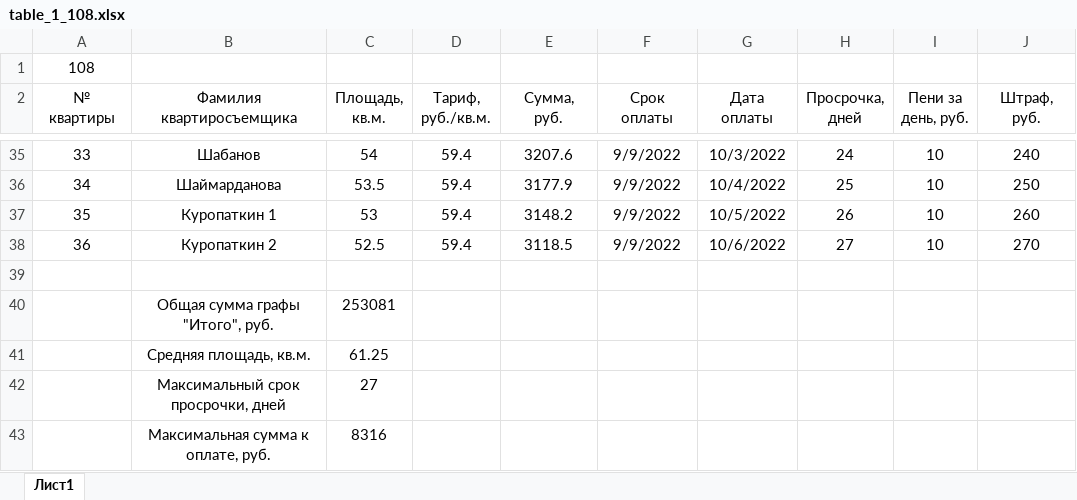
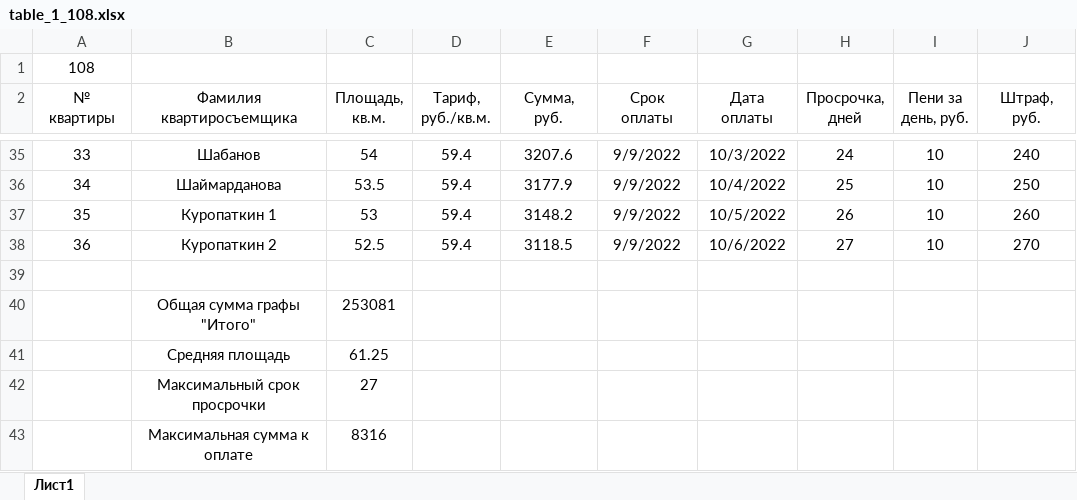
Before and after one commit to Ilya-Petrovich/IT_LR, an Excel workbook: LR3/table_1_108.xlsx, sheet Лист1, drawn as a sheet; only a part is shown, gaps mark what is left out; values as stored, in another font and other column widths than the file's, no borders; the diff names each change by its address in the sheet, - before the commit and + after, or states it on an @@ line.

Commit message:
Edited10 LR3/1

```diff
--- a/LR3/table_1_108.xlsx (sheet Лист1)
+++ b/LR3/table_1_108.xlsx (sheet Лист1)
-B40 (Фамилия квартиросъемщика): Общая сумма графы "Итого", руб.
+B40 (Фамилия квартиросъемщика): Общая сумма графы "Итого"
-B41 (Фамилия квартиросъемщика): Средняя площадь, кв.м.
+B41 (Фамилия квартиросъемщика): Средняя площадь
-B42 (Фамилия квартиросъемщика): Максимальный срок просрочки, дней
+B42 (Фамилия квартиросъемщика): Максимальный срок просрочки
-B43 (Фамилия квартиросъемщика): Максимальная сумма к оплате, руб.
+B43 (Фамилия квартиросъемщика): Максимальная сумма к оплате
```
